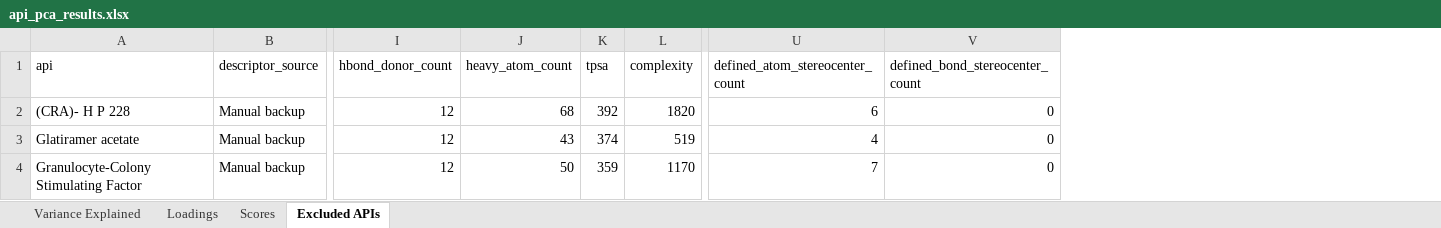
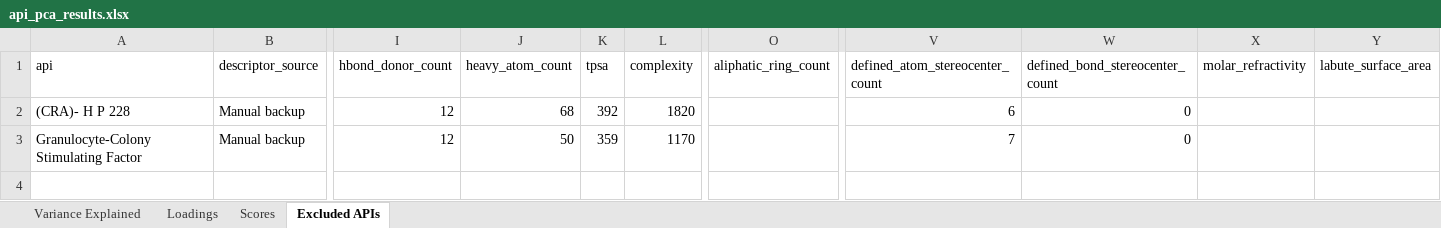
Before and after one commit to marikkes/Liposome-XGBoost-model, an Excel workbook: api_pca_results.xlsx, sheet Excluded APIs, drawn as a sheet; only a part is shown, gaps mark what is left out; values as stored, in another font and other column widths than the file's, no borders; removed rows and columns are numbered as before the commit, all else as after; rows hold the shown columns only; the diff names each change by its address in the sheet, - before the commit and + after, or states it on an @@ line.

```diff
--- a/api_pca_results.xlsx (sheet Excluded APIs)
+++ b/api_pca_results.xlsx (sheet Excluded APIs)
+column O (aliphatic_ring_count), empty
+column X (molar_refractivity), empty
+column Y (labute_surface_area), empty
-row 3: Glatiramer acetate | Manual backup | 12 | 43 | 374 | 519 | 4 | 0
```
Also changed, not shown: sheet Scores, sheet Loadings, sheet Variance Explained, lipid_pca_results.xlsx, 18 other files.
